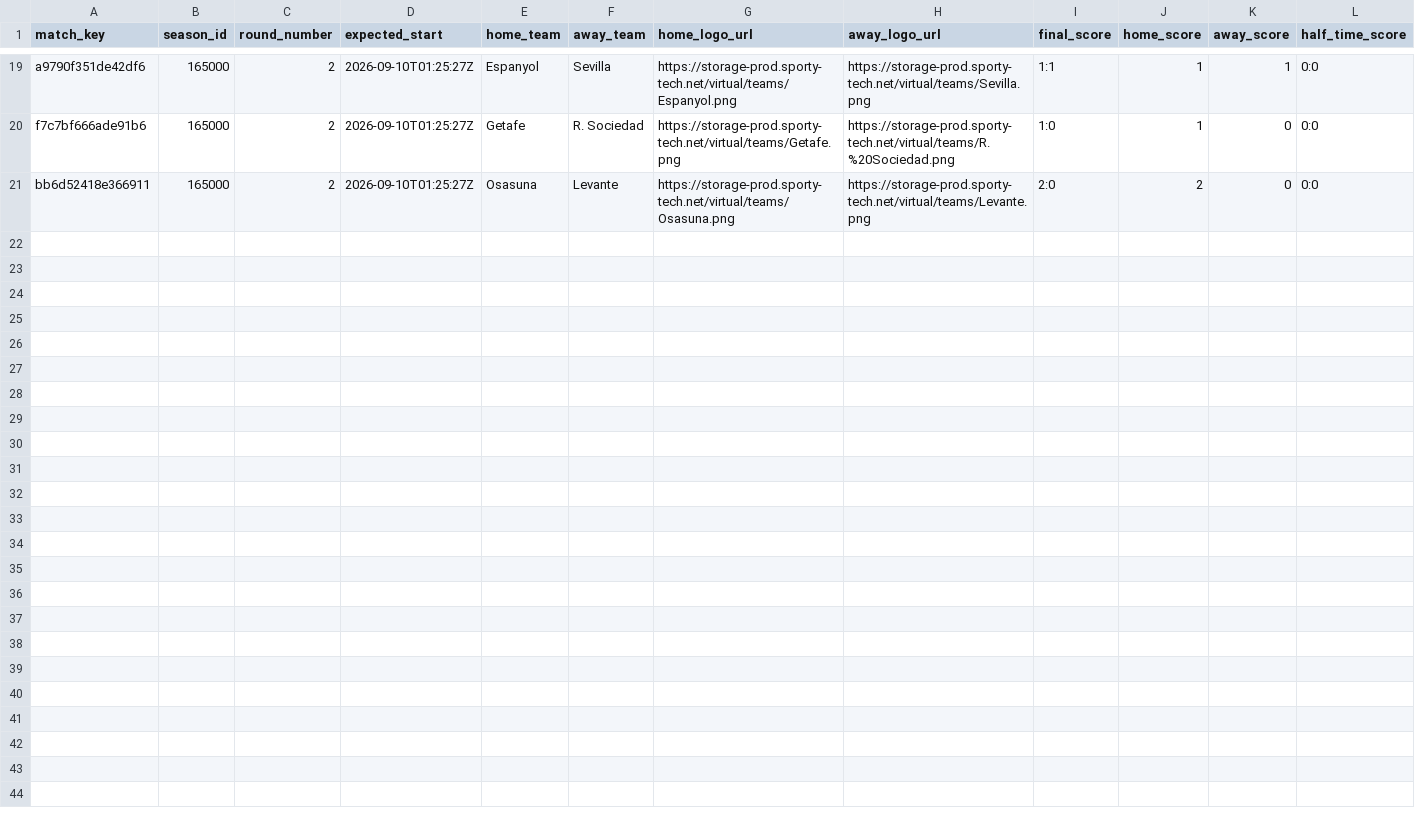
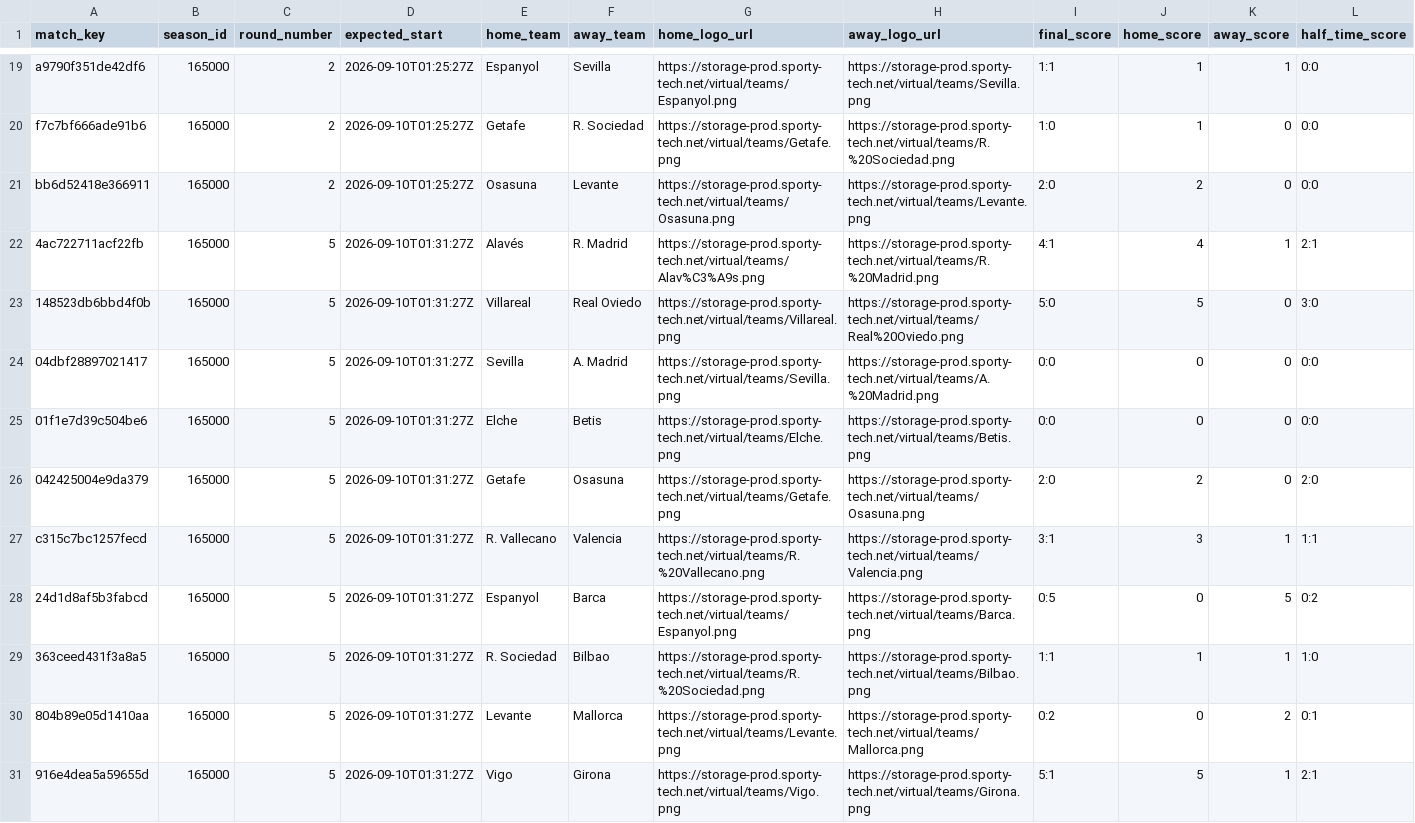
Before and after one commit to michaeldiary77-sys/virtual-leagues-collector, a CSV file: data/8037_spanish-league/matches.csv, drawn as a sheet; only a part is shown, gaps mark what is left out; rows hold the shown columns only; the diff names each change by its address in the sheet, - before the commit and + after, or states it on an @@ line.

```diff
--- a/data/8037_spanish-league/matches.csv
+++ b/data/8037_spanish-league/matches.csv
+row 22: 4ac722711acf22fb | 165000 | 5 | 2026-09-10T01:31:27Z | Alavés | R. Madrid | https://storage-prod.sporty-tech.net/virtual/teams/Alav%C3%A9s.png | https://storage-prod.sporty-tech.net/virtual/teams/R.%20Madrid.png | 4:1 | 4 | 1 | 2:1
+row 23: 148523db6bbd4f0b | 165000 | 5 | 2026-09-10T01:31:27Z | Villareal | Real Oviedo | https://storage-prod.sporty-tech.net/virtual/teams/Villareal.png | https://storage-prod.sporty-tech.net/virtual/teams/Real%20Oviedo.png | 5:0 | 5 | 0 | 3:0
+row 24: 04dbf28897021417 | 165000 | 5 | 2026-09-10T01:31:27Z | Sevilla | A. Madrid | https://storage-prod.sporty-tech.net/virtual/teams/Sevilla.png | https://storage-prod.sporty-tech.net/virtual/teams/A.%20Madrid.png | 0:0 | 0 | 0 | 0:0
+row 25: 01f1e7d39c504be6 | 165000 | 5 | 2026-09-10T01:31:27Z | Elche | Betis | https://storage-prod.sporty-tech.net/virtual/teams/Elche.png | https://storage-prod.sporty-tech.net/virtual/teams/Betis.png | 0:0 | 0 | 0 | 0:0
+row 26: 042425004e9da379 | 165000 | 5 | 2026-09-10T01:31:27Z | Getafe | Osasuna | https://storage-prod.sporty-tech.net/virtual/teams/Getafe.png | https://storage-prod.sporty-tech.net/virtual/teams/Osasuna.png | 2:0 | 2 | 0 | 2:0
+row 27: c315c7bc1257fecd | 165000 | 5 | 2026-09-10T01:31:27Z | R. Vallecano | Valencia | https://storage-prod.sporty-tech.net/virtual/teams/R.%20Vallecano.png | https://storage-prod.sporty-tech.net/virtual/teams/Valencia.png | 3:1 | 3 | 1 | 1:1
+row 28: 24d1d8af5b3fabcd | 165000 | 5 | 2026-09-10T01:31:27Z | Espanyol | Barca | https://storage-prod.sporty-tech.net/virtual/teams/Espanyol.png | https://storage-prod.sporty-tech.net/virtual/teams/Barca.png | 0:5 | 0 | 5 | 0:2
+row 29: 363ceed431f3a8a5 | 165000 | 5 | 2026-09-10T01:31:27Z | R. Sociedad | Bilbao | https://storage-prod.sporty-tech.net/virtual/teams/R.%20Sociedad.png | https://storage-prod.sporty-tech.net/virtual/teams/Bilbao.png | 1:1 | 1 | 1 | 1:0
+row 30: 804b89e05d1410aa | 165000 | 5 | 2026-09-10T01:31:27Z | Levante | Mallorca | https://storage-prod.sporty-tech.net/virtual/teams/Levante.png | https://storage-prod.sporty-tech.net/virtual/teams/Mallorca.png | 0:2 | 0 | 2 | 0:1
+row 31: 916e4dea5a59655d | 165000 | 5 | 2026-09-10T01:31:27Z | Vigo | Girona | https://storage-prod.sporty-tech.net/virtual/teams/Vigo.png | https://storage-prod.sporty-tech.net/virtual/teams/Girona.png | 5:1 | 5 | 1 | 2:1
```
Also changed, not shown: data/8035_english-league/matches.csv, data/8036_italian-league/matches.csv, 39 other files.
